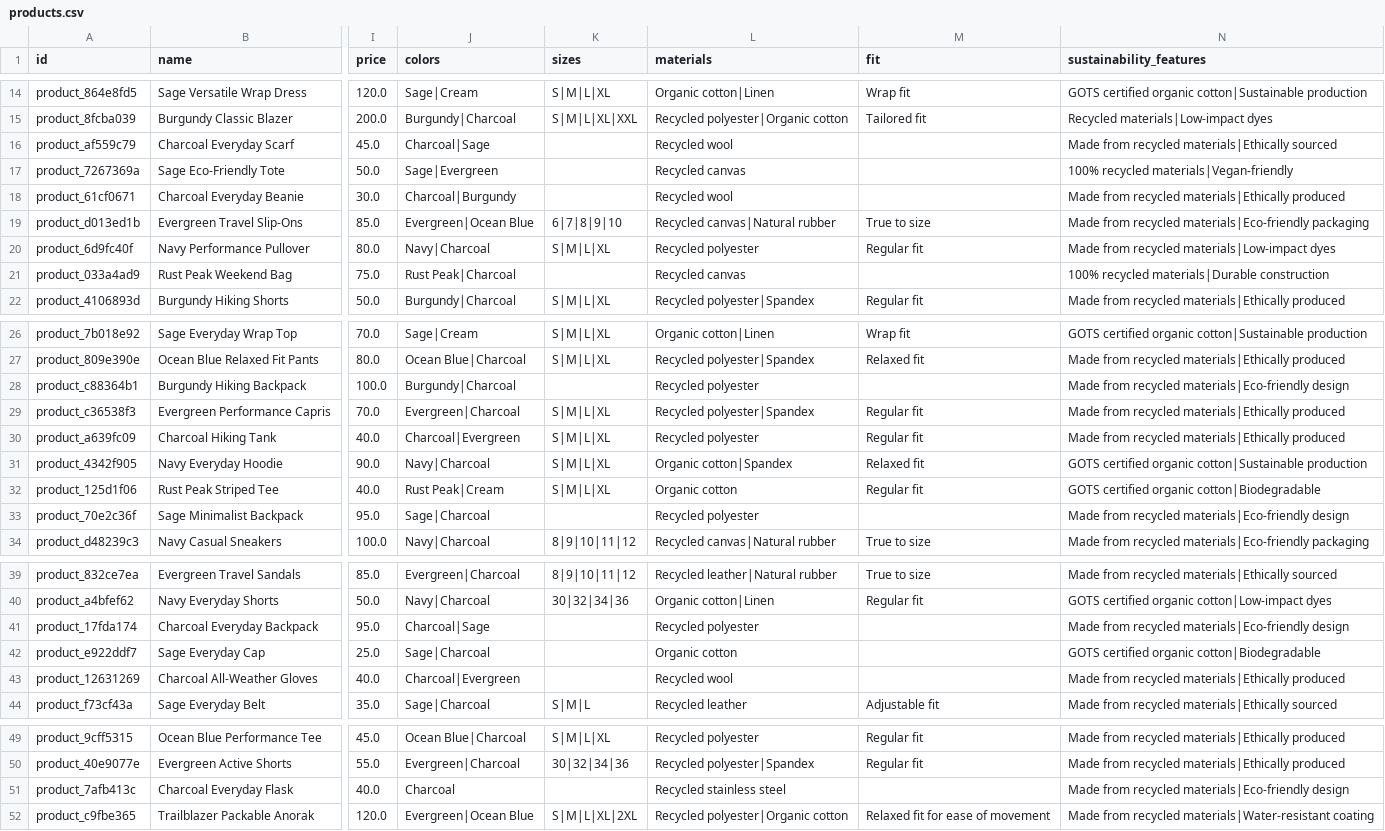
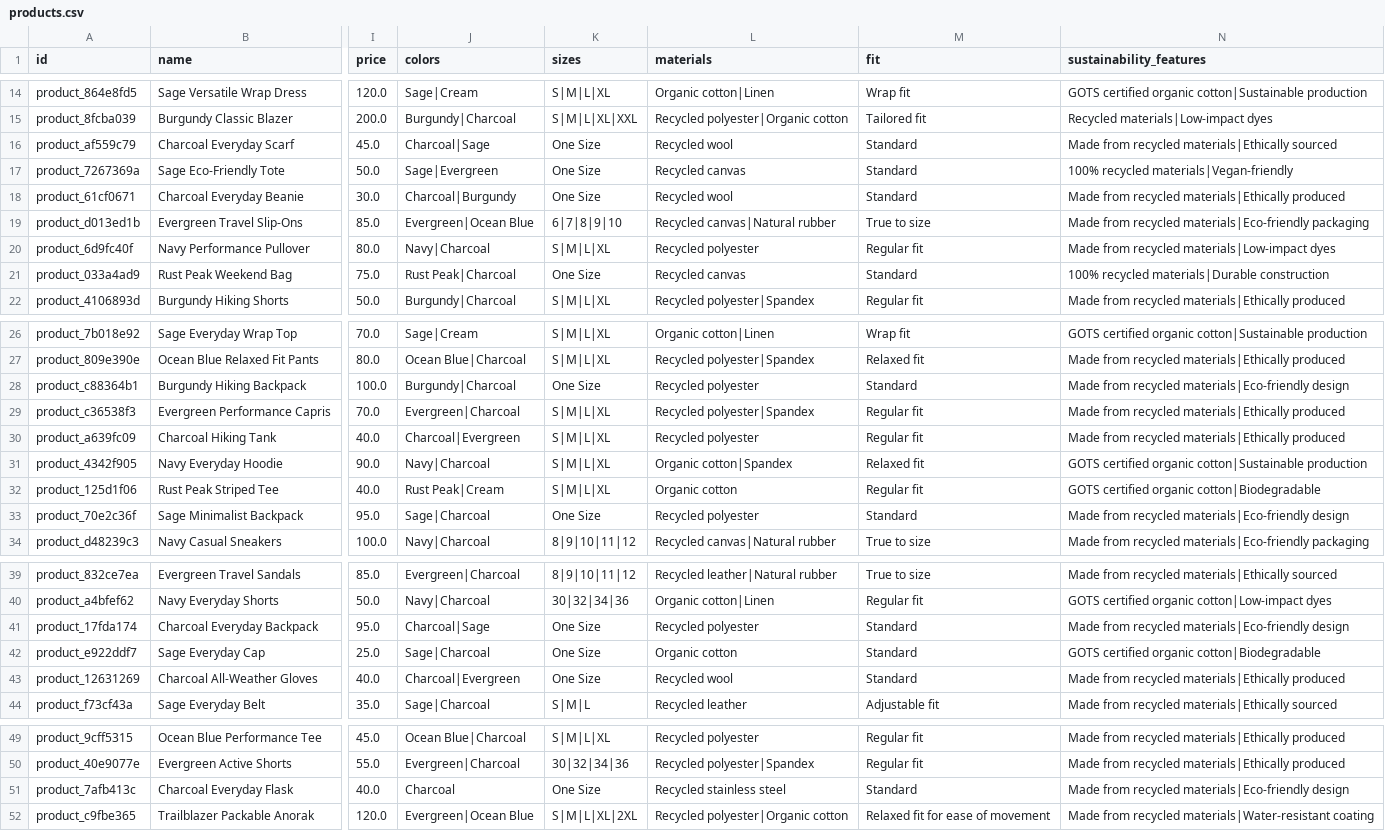
Before and after one commit to Fierce-Inc/eddy-proto-data, a CSV file: fea/products.csv, drawn as a sheet; only a part is shown, gaps mark what is left out; the diff names each change by its address in the sheet, - before the commit and + after, or states it on an @@ line.

```diff
--- a/fea/products.csv
+++ b/fea/products.csv
-K16:K18 (sizes): (empty)
+K16:K18 (sizes): One Size
-M16:M18 (fit): (empty)
+M16:M18 (fit): Standard
-K21 (sizes): (empty)
+K21 (sizes): One Size
-M21 (fit): (empty)
+M21 (fit): Standard
-K28 (sizes): (empty)
+K28 (sizes): One Size
-M28 (fit): (empty)
+M28 (fit): Standard
-K33 (sizes): (empty)
+K33 (sizes): One Size
-M33 (fit): (empty)
+M33 (fit): Standard
-K41:K43 (sizes): (empty)
+K41:K43 (sizes): One Size
-M41:M43 (fit): (empty)
+M41:M43 (fit): Standard
-K51 (sizes): (empty)
+K51 (sizes): One Size
-M51 (fit): (empty)
+M51 (fit): Standard
```
Also changed, not shown: fea/reviews.csv.
